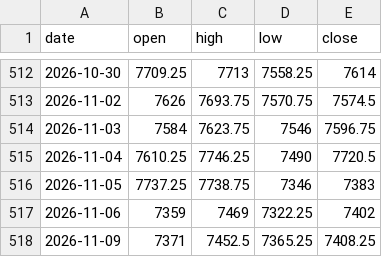
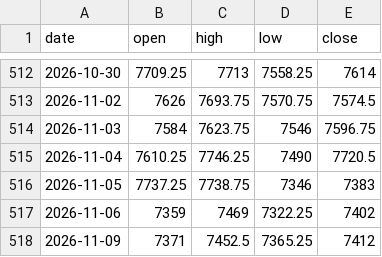
Before and after one commit to sambory9/market-indicator-tracker, a CSV file: data/prices/es_fut.csv, drawn as a sheet; only a part is shown, gaps mark what is left out.

Commit message:
data: 2026-11-09

```diff
--- a/data/prices/es_fut.csv
+++ b/data/prices/es_fut.csv
@@ -517,2 +517,2 @@ date,open,high,low,close
 2026-11-06,7359,7469,7322.25,7402
-2026-11-09,7371,7452.5,7365.25,7408.25
+2026-11-09,7371,7452.5,7365.25,7412
```
Also changed, not shown: data/flows/kosdaq_flow.csv, data/flows/kospi_flow.csv, 23 other files.
